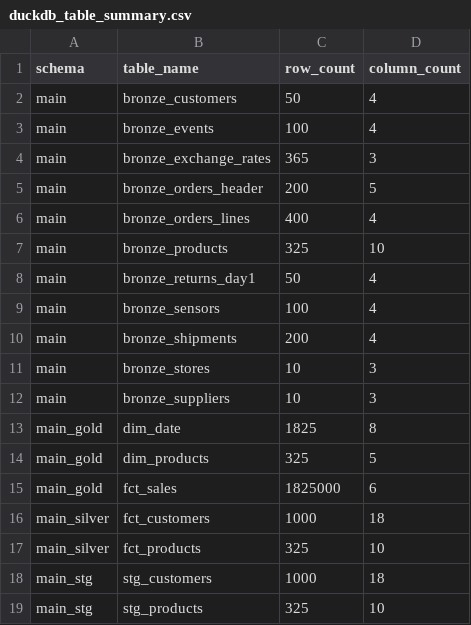
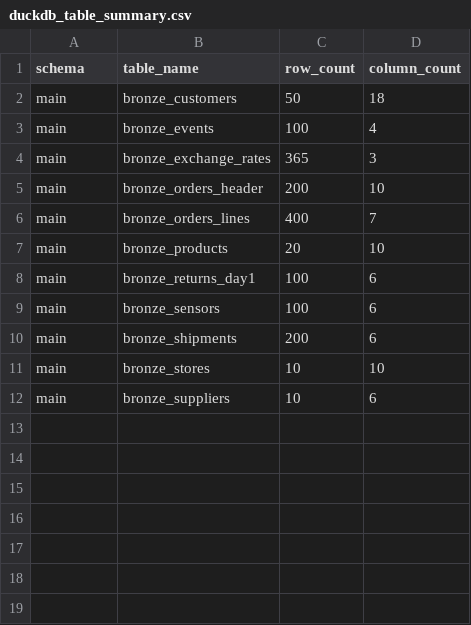
Before and after one commit to Mj37-com/APAC-DIA-Training-DE, a CSV file: duckdb_table_summary.csv, drawn as a sheet.

Commit message:
updating all the checker, generate_data.py and load_to_bronze.py

```diff
--- a/duckdb_table_summary.csv
+++ b/duckdb_table_summary.csv
@@ -1,19 +1,12 @@
 schema,table_name,row_count,column_count
-main,bronze_customers,50,4
+main,bronze_customers,50,18
 main,bronze_events,100,4
 main,bronze_exchange_rates,365,3
-main,bronze_orders_header,200,5
-main,bronze_orders_lines,400,4
-main,bronze_products,325,10
-main,bronze_returns_day1,50,4
-main,bronze_sensors,100,4
-main,bronze_shipments,200,4
-main,bronze_stores,10,3
-main,bronze_suppliers,10,3
-main_gold,dim_date,1825,8
-main_gold,dim_products,325,5
-main_gold,fct_sales,1825000,6
-main_silver,fct_customers,1000,18
-main_silver,fct_products,325,10
-main_stg,stg_customers,1000,18
-main_stg,stg_products,325,10
+main,bronze_orders_header,200,10
+main,bronze_orders_lines,400,7
+main,bronze_products,20,10
+main,bronze_returns_day1,100,6
+main,bronze_sensors,100,6
+main,bronze_shipments,200,6
+main,bronze_stores,10,10
+main,bronze_suppliers,10,6
```
Also changed, not shown: 5 other files.
